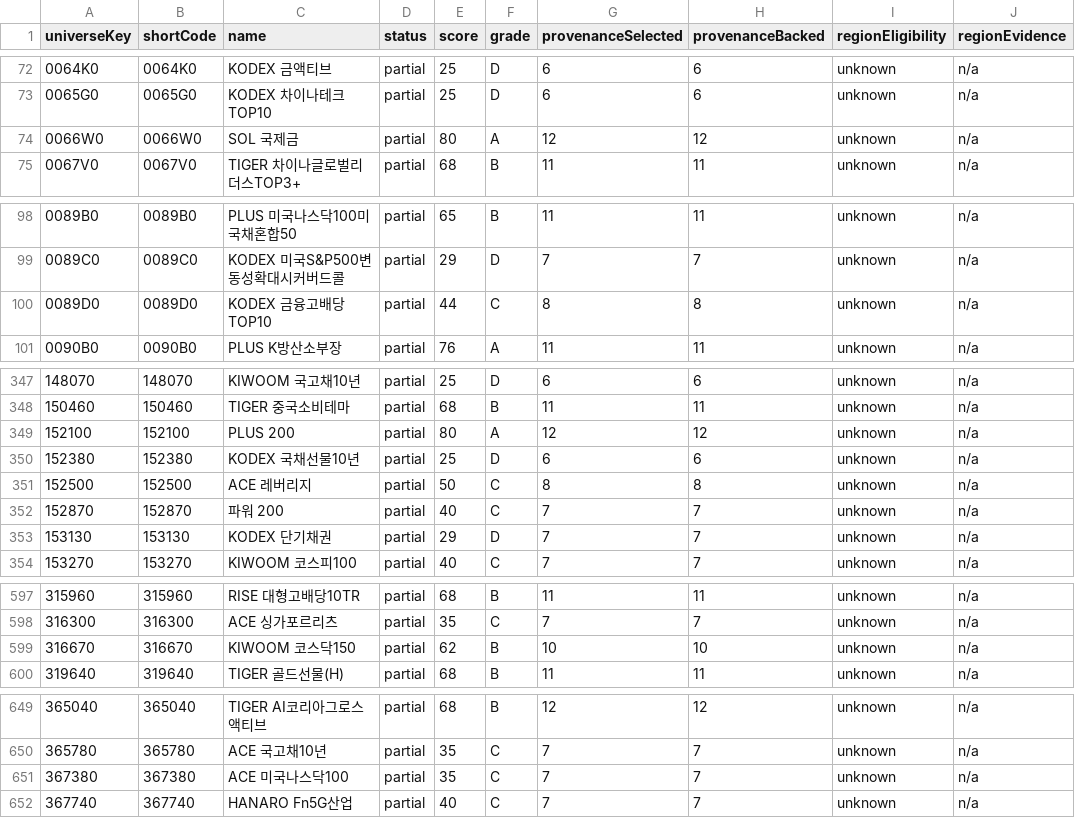
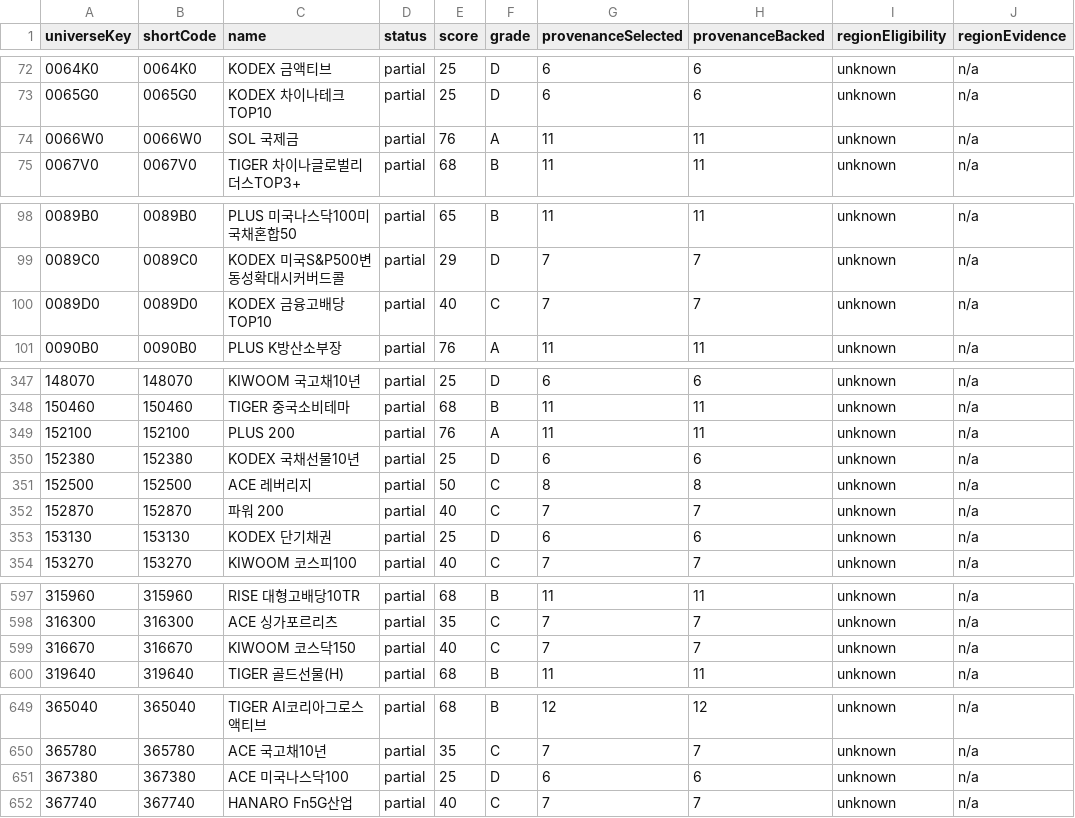
Before and after one commit to freshmann22/etf-hub-poc, a CSV file: data/reports/metadata-v2/coverage.csv, drawn as a sheet; only a part is shown, gaps mark what is left out; the diff covers the shown part only; the diff names each change by its address in the sheet, - before the commit and + after, or states it on an @@ line.

```diff
--- a/data/reports/metadata-v2/coverage.csv
+++ b/data/reports/metadata-v2/coverage.csv
-E74 (score): 80
+E74 (score): 76
-G74 (provenanceSelected): 12
+G74 (provenanceSelected): 11
-H74 (provenanceBacked): 12
+H74 (provenanceBacked): 11
-E100 (score): 44
+E100 (score): 40
-G100 (provenanceSelected): 8
+G100 (provenanceSelected): 7
-H100 (provenanceBacked): 8
+H100 (provenanceBacked): 7
-E349 (score): 80
+E349 (score): 76
-G349 (provenanceSelected): 12
+G349 (provenanceSelected): 11
-H349 (provenanceBacked): 12
+H349 (provenanceBacked): 11
-E353 (score): 29
+E353 (score): 25
-G353 (provenanceSelected): 7
+G353 (provenanceSelected): 6
-H353 (provenanceBacked): 7
+H353 (provenanceBacked): 6
-E599 (score): 62
+E599 (score): 40
-F599 (grade): B
+F599 (grade): C
-G599 (provenanceSelected): 10
+G599 (provenanceSelected): 7
-H599 (provenanceBacked): 10
+H599 (provenanceBacked): 7
-E651 (score): 35
+E651 (score): 25
-F651 (grade): C
+F651 (grade): D
-G651 (provenanceSelected): 7
+G651 (provenanceSelected): 6
-H651 (provenanceBacked): 7
+H651 (provenanceBacked): 6
```
Also changed, not shown: 21 edited cells elsewhere in this file, reports/tagging/etf-taxonomy-data-readiness-v2.csv, 20 other files.
